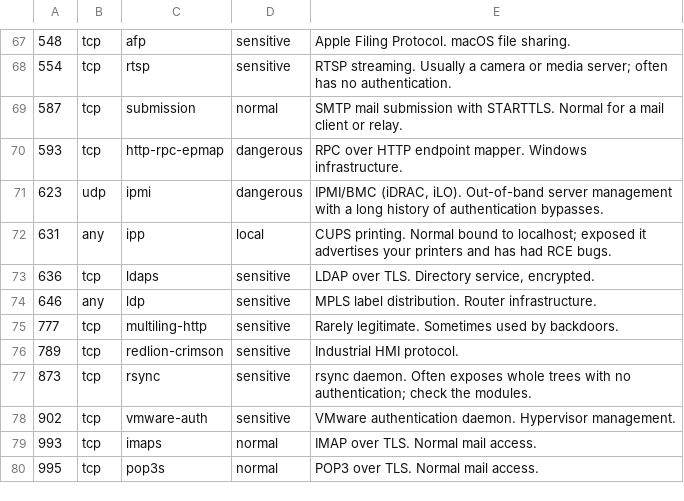
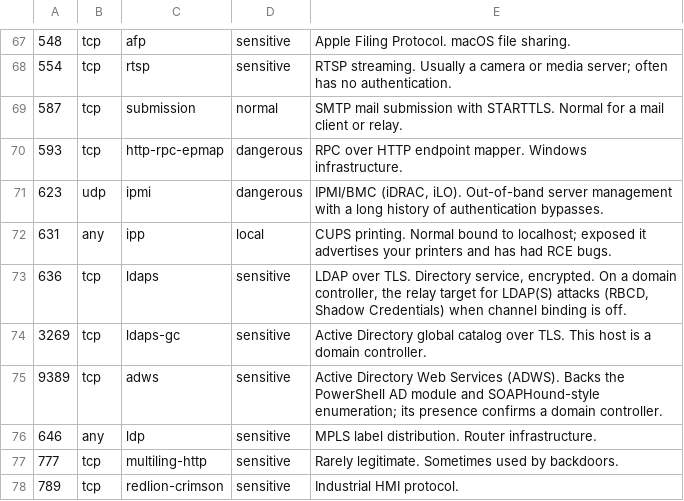
Before and after one commit to Magic-Cooki3/SilverDetector, a TSV file: data/ports.tsv, drawn as a sheet; only a part is shown, gaps mark what is left out; the shorter side is filled out with more unchanged rows; the diff names each change by its address in the sheet, - before the commit and + after, or states it on an @@ line.

```diff
--- a/data/ports.tsv
+++ b/data/ports.tsv
-E73: …service, encrypted.
+E73: …service, encrypted. On a domain controller, the relay target for LDAP(S) attacks (RBCD, Shadow Credentials) when channel binding is off.
+row 74: 3269 | tcp | ldaps-gc | sensitive | Active Directory global catalog over TLS. This host is a domain controller.
+row 75: 9389 | tcp | adws | sensitive | Active Directory Web Services (ADWS). Backs the PowerShell AD module and SOAPHound-style enumeration; its presence confirms a domain controller.
```
Also changed, not shown: data/nmap_scripts.tsv, 16 other files.
